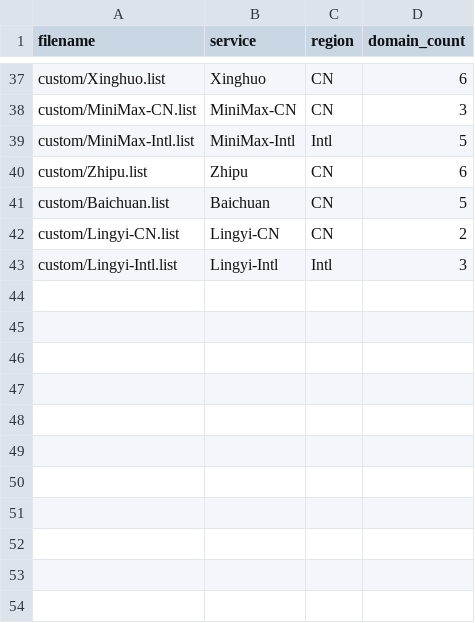
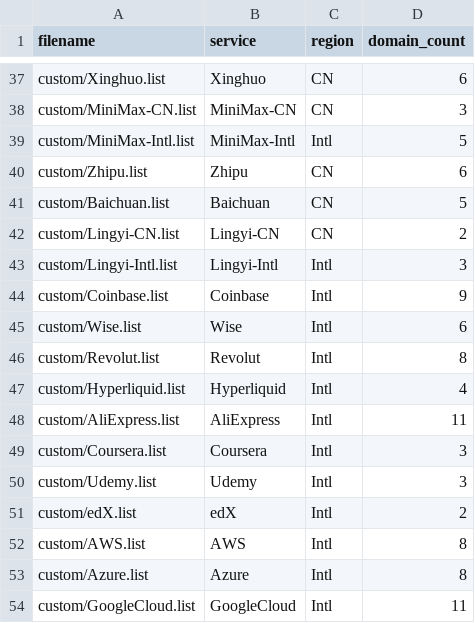
Before and after one commit to FNY666/loon-rules, a TSV file: custom/MANIFEST.tsv, drawn as a sheet; only a part is shown, gaps mark what is left out; the diff names each change by its address in the sheet, - before the commit and + after, or states it on an @@ line.

Commit message:
feat: batch1 mirror 12 blackmatrix7 lists (Binance/OKX/Stripe/Crypto/Shopee/eBay/Peacock/BiliBili/iQIYI/TencentVideo/Youku/Anthropic) + batch2 11 custom service lists (Coinbase/Wise/Revolut/Hyperliquid/AliExpress/Coursera/Udemy/edX/AWS/Azure/GoogleCloud)

```diff
--- a/custom/MANIFEST.tsv
+++ b/custom/MANIFEST.tsv
+row 44: custom/Coinbase.list | Coinbase | Intl | 9
+row 45: custom/Wise.list | Wise | Intl | 6
+row 46: custom/Revolut.list | Revolut | Intl | 8
+row 47: custom/Hyperliquid.list | Hyperliquid | Intl | 4
+row 48: custom/AliExpress.list | AliExpress | Intl | 11
+row 49: custom/Coursera.list | Coursera | Intl | 3
+row 50: custom/Udemy.list | Udemy | Intl | 3
+row 51: custom/edX.list | edX | Intl | 2
+row 52: custom/AWS.list | AWS | Intl | 8
+row 53: custom/Azure.list | Azure | Intl | 8
+row 54: custom/GoogleCloud.list | GoogleCloud | Intl | 11
```
Also changed, not shown: 24 other files.
